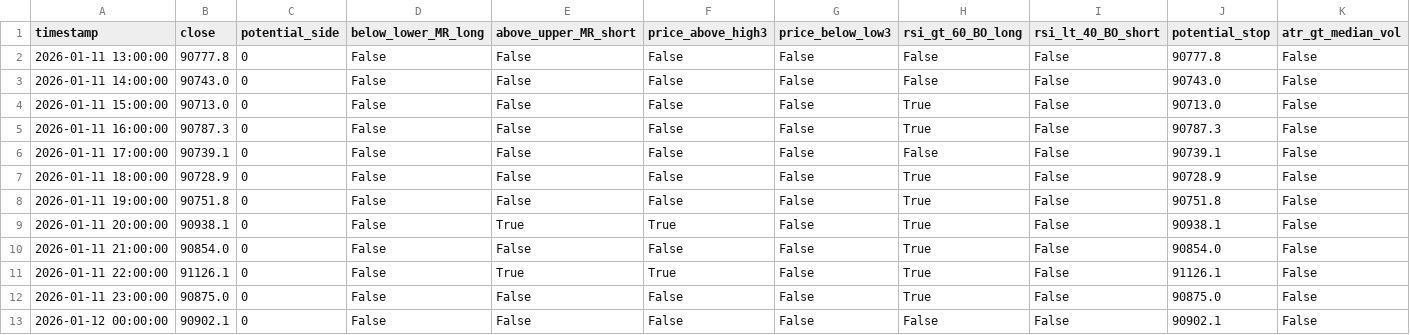
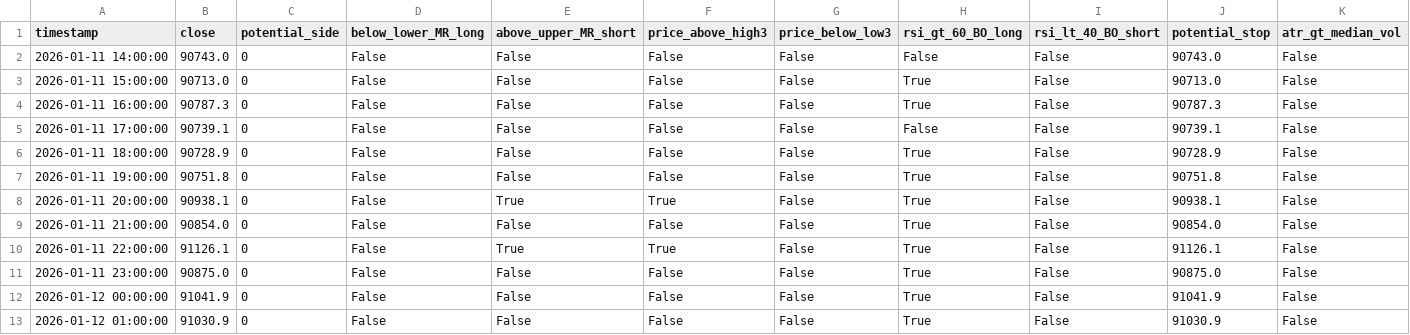
Before and after one commit to ha0zh/btc-db-v3-cron, a CSV file: backtest_results/conditions.csv, drawn as a sheet.

```diff
--- a/backtest_results/conditions.csv
+++ b/backtest_results/conditions.csv
@@ -1,3 +1,2 @@
 timestamp,close,potential_side,below_lower_MR_long,above_upper_MR_short,price_above_high3,price_below_low3,rsi_gt_60_BO_long,rsi_lt_40_BO_short,potential_stop,atr_gt_median_vol
-2026-01-11 13:00:00,90777.8,0,False,False,False,False,False,False,90777.8,False
 2026-01-11 14:00:00,90743.0,0,False,False,False,False,False,False,90743.0,False
@@ -12,2 +11,3 @@ timestamp,close,potential_side,below_lower_MR_long,above_upper_MR_short,price_ab
 2026-01-11 23:00:00,90875.0,0,False,False,False,False,True,False,90875.0,False
-2026-01-12 00:00:00,90902.1,0,False,False,False,False,False,False,90902.1,False
+2026-01-12 00:00:00,91041.9,0,False,False,False,False,True,False,91041.9,False
+2026-01-12 01:00:00,91030.9,0,False,False,False,False,True,False,91030.9,False
```
Also changed, not shown: backtest_results/indicators.csv, 3 other files.
